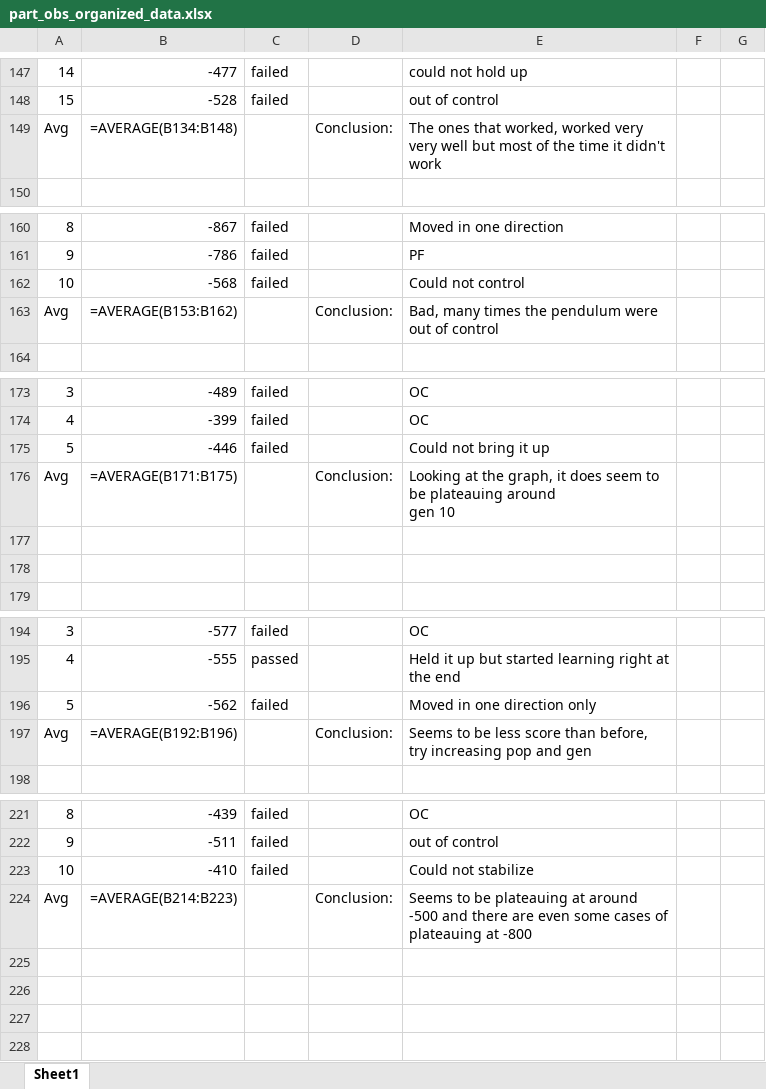
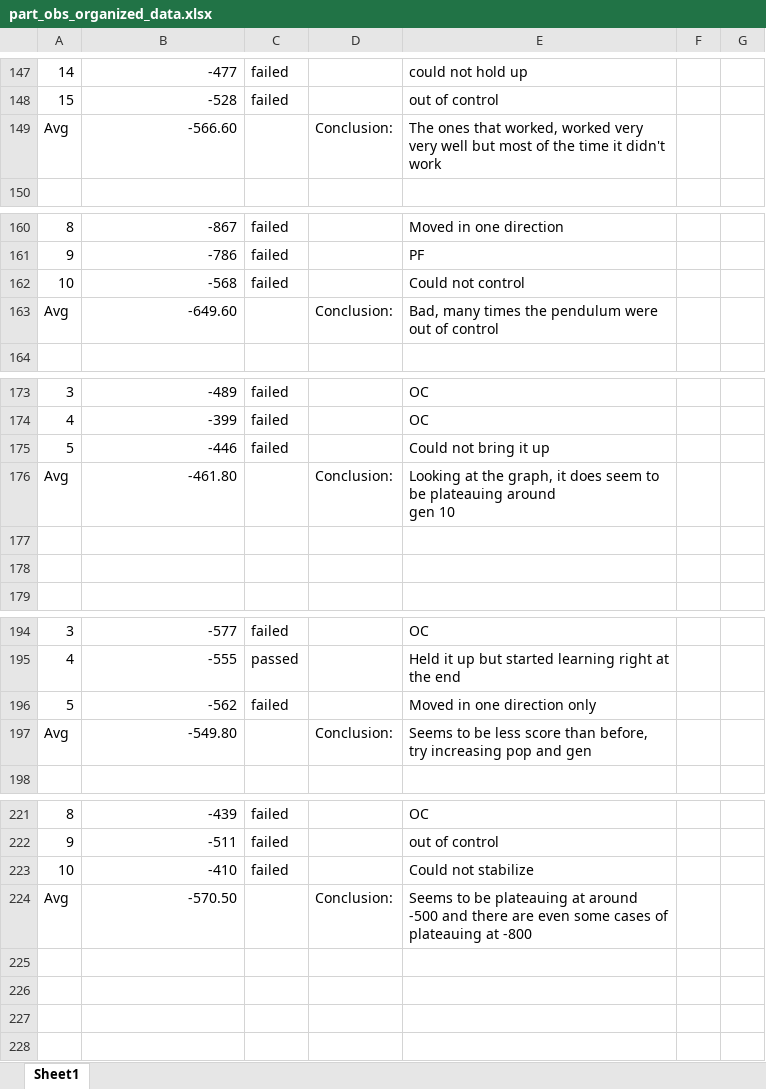
Before and after one commit to Ctrl-Sky/partly_observable_pendulum, an Excel workbook: pendulum/part_obs_pendulum/excel_sheets/part_obs_organized_data.xlsx, sheet Sheet1, drawn as a sheet; only a part is shown, gaps mark what is left out; values as stored, in another font and other column widths than the file's, no borders; formulas without a stored value are shown as written; conditional formats and table styles not drawn; the diff covers the shown part only; the diff names each change by its address in the sheet, - before the commit and + after, or states it on an @@ line.

```diff
--- a/pendulum/part_obs_pendulum/excel_sheets/part_obs_organized_data.xlsx (sheet Sheet1)
+++ b/pendulum/part_obs_pendulum/excel_sheets/part_obs_organized_data.xlsx (sheet Sheet1)
-B149: =AVERAGE(B134:B148)
+B149: -566.60
-B163: =AVERAGE(B153:B162)
+B163: -649.60
-B176: =AVERAGE(B171:B175)
+B176: -461.80
-B197: =AVERAGE(B192:B196)
+B197: -549.80
-B224: =AVERAGE(B214:B223)
+B224: -570.50
```
Also changed, not shown: 54 edited cells elsewhere in this sheet, pendulum/part_obs_pendulum/excel_sheets/part_obs_training_data.xlsx, 4 other files.
